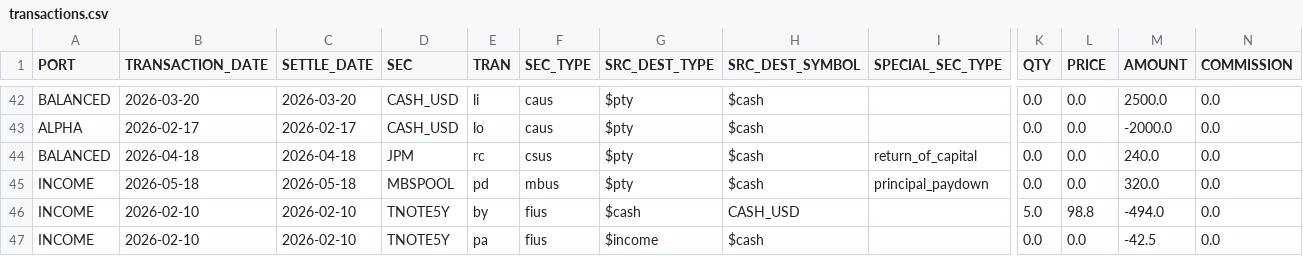
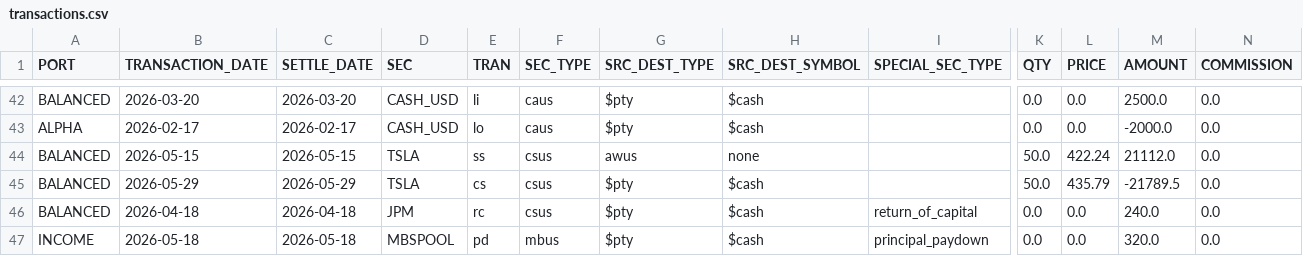
Before and after one commit to JohnDReynolds/portfolio-performance-analytics, a CSV file: ppar/setup_templates/axysapx_performance_comparison/snapshot_b/transactions.csv, drawn as a sheet; only a part is shown, gaps mark what is left out; the shorter side is filled out with more unchanged rows; rows hold the shown columns only; the diff names each change by its address in the sheet, - before the commit and + after, or states it on an @@ line.

```diff
--- a/ppar/setup_templates/axysapx_performance_comparison/snapshot_b/transactions.csv
+++ b/ppar/setup_templates/axysapx_performance_comparison/snapshot_b/transactions.csv
+row 44: BALANCED | 2026-05-15 | 2026-05-15 | TSLA | ss | csus | awus | none |  | 50.0 | 422.24 | 21112.0 | 0.0
+row 45: BALANCED | 2026-05-29 | 2026-05-29 | TSLA | cs | csus | $pty | $cash |  | 50.0 | 435.79 | -21789.5 | 0.0
```
Also changed, not shown: ppar/setup_templates/axysapx_performance_comparison/snapshot_b/holdings.csv, ppar/setup_templates/axysapx_performance_comparison/snapshot_b/portperf.csv, 23 other files.
